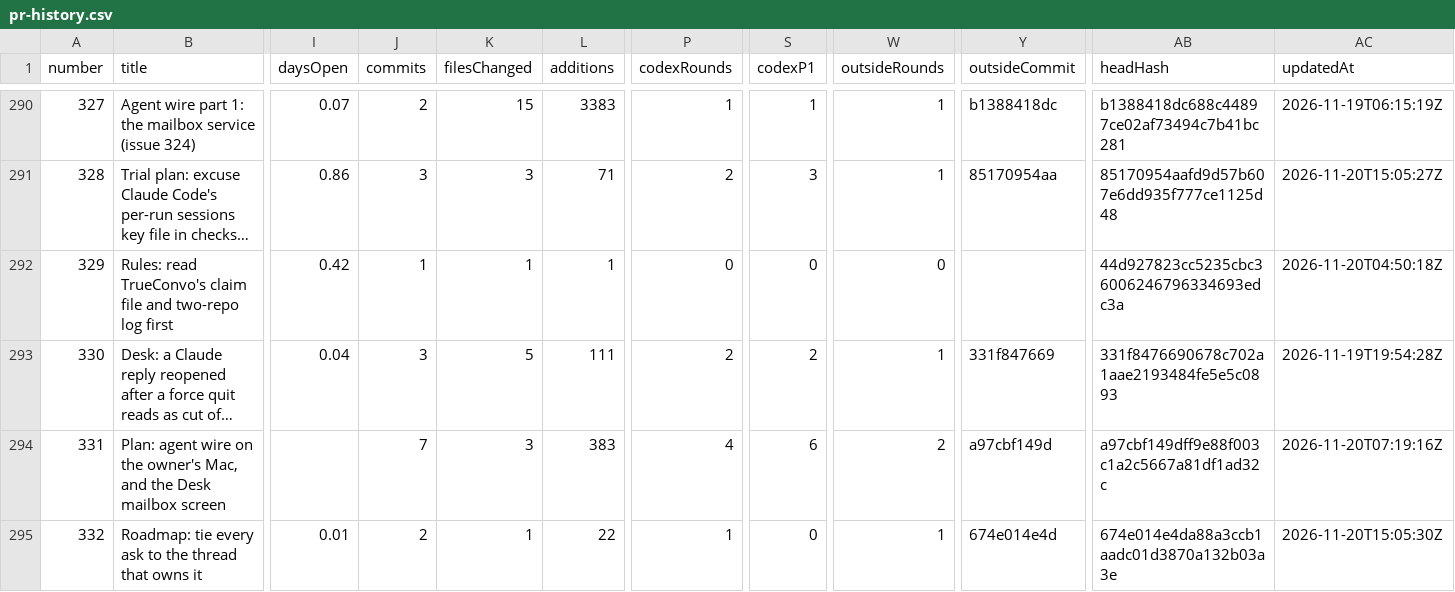
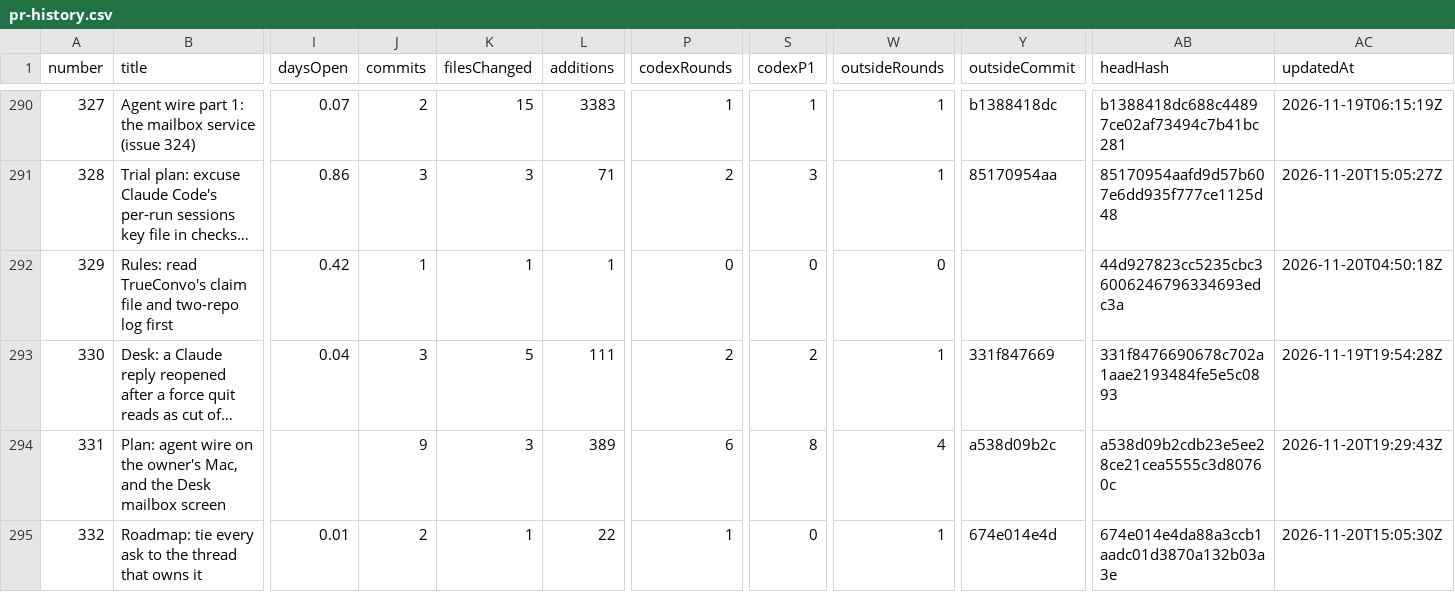
Before and after one commit to CloudworkSystems/open-convo, a CSV file: pr-history.csv, drawn as a sheet; only a part is shown, gaps mark what is left out; long unchanged cells end in …; the diff names each change by its address in the sheet, - before the commit and + after, or states it on an @@ line.

```diff
--- a/pr-history.csv
+++ b/pr-history.csv
-J294 (commits): 7
+J294 (commits): 9
-L294 (additions): 383
+L294 (additions): 389
-P294 (codexRounds): 4
+P294 (codexRounds): 6
-S294 (codexP1): 6
+S294 (codexP1): 8
-W294 (outsideRounds): 2
+W294 (outsideRounds): 4
-Y294 (outsideCommit): a97cbf149d
+Y294 (outsideCommit): a538d09b2c
-AB294 (headHash): a97cbf149dff9e88f003c1a2c5667a81df1ad32c
+AB294 (headHash): a538d09b2cdb23e5ee28ce21cea5555c3d80760c
-AC294 (updatedAt): 2026-11-20T07:19:16Z
+AC294 (updatedAt): 2026-11-20T19:29:43Z
```
Also changed, not shown: 1 other file.
